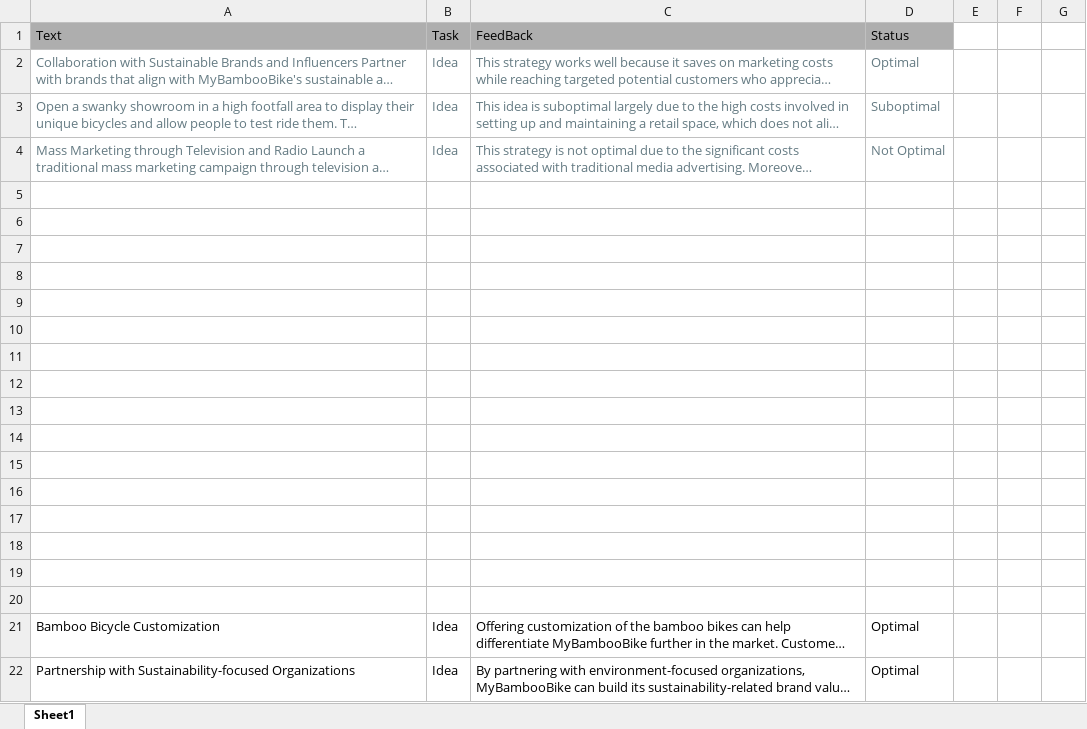
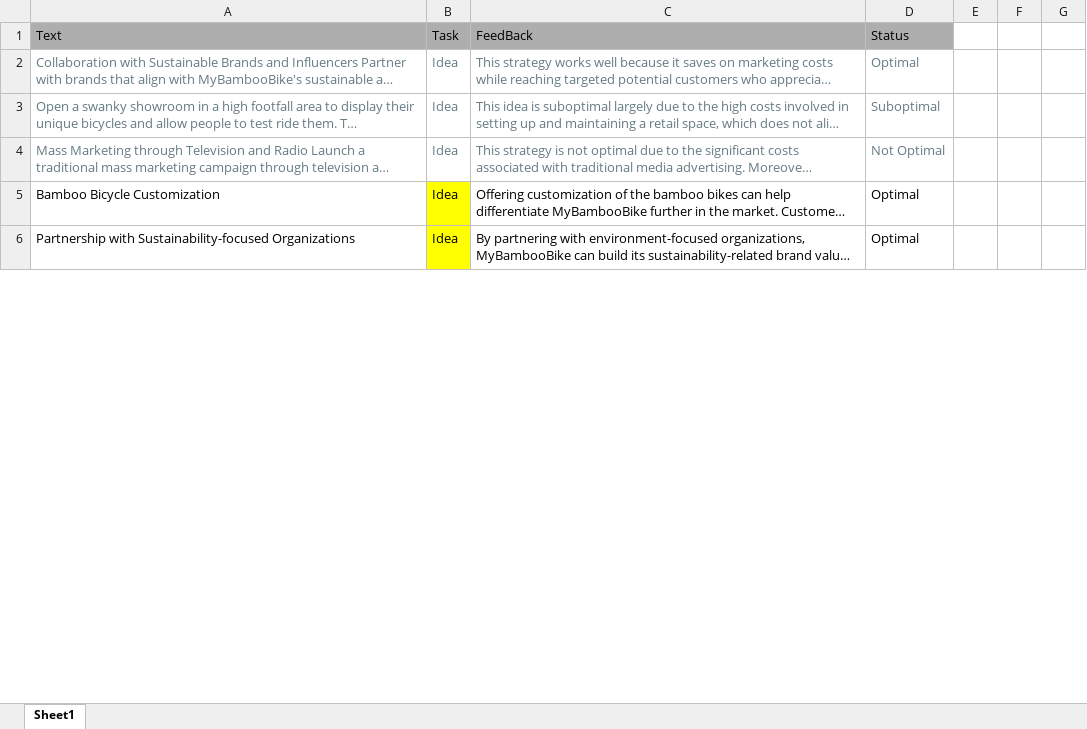
Before and after one commit to linou12/DigitalEntrepreneurshipGame, an Excel workbook: GeneratedVariants.xlsx, sheet Sheet1, drawn as a sheet; only a part is shown; long unchanged cells end in …; values as stored, in another font and other column widths than the file's, no borders; removed rows and columns are numbered as before the commit, all else as after; the diff covers the shown part only; the diff names each change by its address in the sheet, - before the commit and + after, or states it on an @@ line.

```diff
--- a/GeneratedVariants.xlsx (sheet Sheet1)
+++ b/GeneratedVariants.xlsx (sheet Sheet1)
-row 5: (empty)
-row 6: (empty)
-row 7: (empty)
-row 8: (empty)
-row 9: (empty)
-row 10: (empty)
-row 11: (empty)
-row 12: (empty)
-row 13: (empty)
-row 14: (empty)
-row 15: (empty)
-row 16: (empty)
-row 17: (empty)
-row 18: (empty)
-row 19: (empty)
-row 20: (empty)
-B5:B6 fill: none
+B5:B6 fill: #FFFF00
```
Also changed, not shown: 58 added rows and cell formats elsewhere in this sheet, 1 other file.
